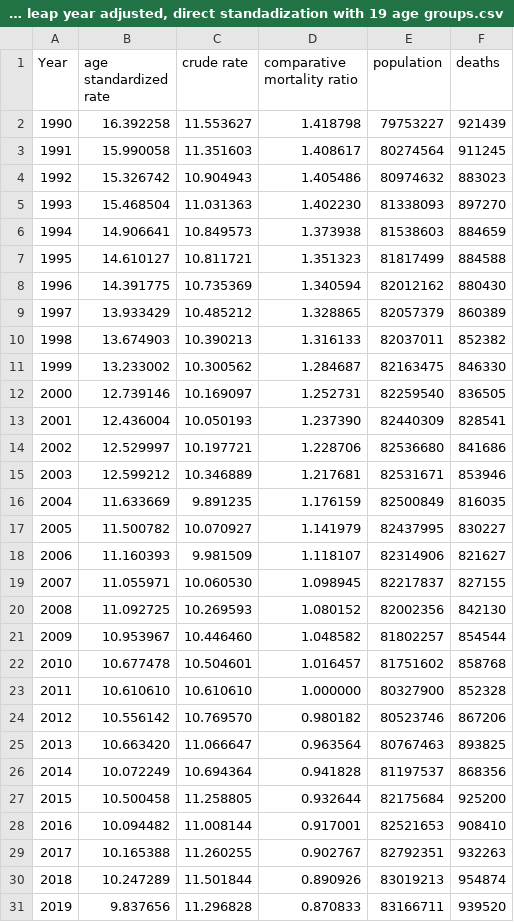
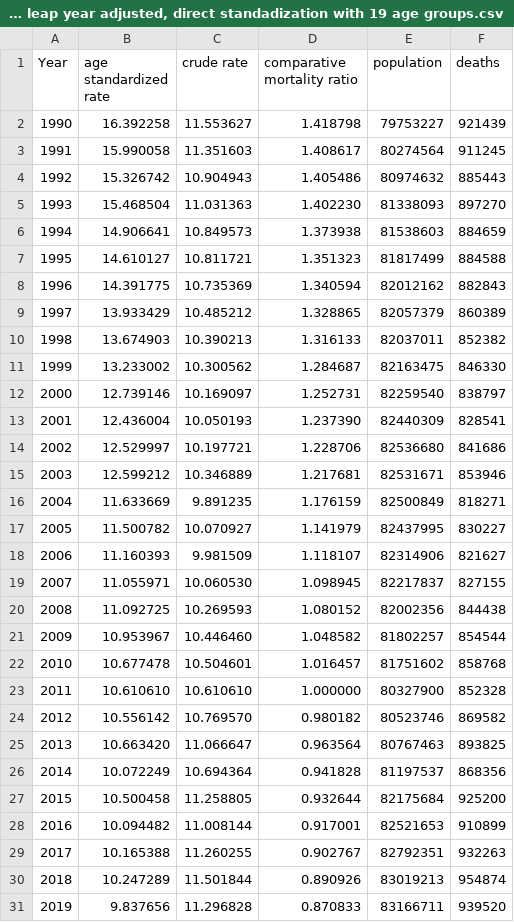
Before and after one commit to hsma-kst/Excess-Mortality-Germany, a CSV file: age standardized rates/germany - age and gender standardized death rates, standard population 2011, leap year adjusted, direct standadization with 19 age groups.csv, drawn as a sheet; only a part is shown; the diff covers the shown part only.

```diff
--- a/age standardized rates/germany - age and gender standardized death rates, standard population 2011, leap year adjusted, direct standadization with 19 age groups.csv
+++ b/age standardized rates/germany - age and gender standardized death rates, standard population 2011, leap year adjusted, direct standadization with 19 age groups.csv
@@ -3,3 +3,3 @@ Year,age standardized rate,crude rate,comparative mortality ratio,population,dea
 1991,15.990058,11.351603,1.408617,80274564,911245
-1992,15.326742,10.904943,1.405486,80974632,883023
+1992,15.326742,10.904943,1.405486,80974632,885443
 1993,15.468504,11.031363,1.402230,81338093,897270
@@ -7,3 +7,3 @@ Year,age standardized rate,crude rate,comparative mortality ratio,population,dea
 1995,14.610127,10.811721,1.351323,81817499,884588
-1996,14.391775,10.735369,1.340594,82012162,880430
+1996,14.391775,10.735369,1.340594,82012162,882843
 1997,13.933429,10.485212,1.328865,82057379,860389
@@ -11,3 +11,3 @@ Year,age standardized rate,crude rate,comparative mortality ratio,population,dea
 1999,13.233002,10.300562,1.284687,82163475,846330
-2000,12.739146,10.169097,1.252731,82259540,836505
+2000,12.739146,10.169097,1.252731,82259540,838797
 2001,12.436004,10.050193,1.237390,82440309,828541
@@ -15,3 +15,3 @@ Year,age standardized rate,crude rate,comparative mortality ratio,population,dea
 2003,12.599212,10.346889,1.217681,82531671,853946
-2004,11.633669,9.891235,1.176159,82500849,816035
+2004,11.633669,9.891235,1.176159,82500849,818271
 2005,11.500782,10.070927,1.141979,82437995,830227
@@ -19,3 +19,3 @@ Year,age standardized rate,crude rate,comparative mortality ratio,population,dea
 2007,11.055971,10.060530,1.098945,82217837,827155
-2008,11.092725,10.269593,1.080152,82002356,842130
+2008,11.092725,10.269593,1.080152,82002356,844438
 2009,10.953967,10.446460,1.048582,81802257,854544
@@ -23,3 +23,3 @@ Year,age standardized rate,crude rate,comparative mortality ratio,population,dea
 2011,10.610610,10.610610,1.000000,80327900,852328
-2012,10.556142,10.769570,0.980182,80523746,867206
+2012,10.556142,10.769570,0.980182,80523746,869582
 2013,10.663420,11.066647,0.963564,80767463,893825
@@ -27,3 +27,3 @@ Year,age standardized rate,crude rate,comparative mortality ratio,population,dea
 2015,10.500458,11.258805,0.932644,82175684,925200
-2016,10.094482,11.008144,0.917001,82521653,908410
+2016,10.094482,11.008144,0.917001,82521653,910899
 2017,10.165388,11.260255,0.902767,82792351,932263
```
Also changed, not shown: 1 edited cell elsewhere in this file, age standardized rates/denmark - age and gender standardized death rates, standard population 2020, leap year adjusted, direct standadization with 19 age groups.csv, age standardized rates/germany - age and gender standardized death rates, standard population 2020, leap year adjusted, direct standadization with 19 age groups.csv, 1 other file.
